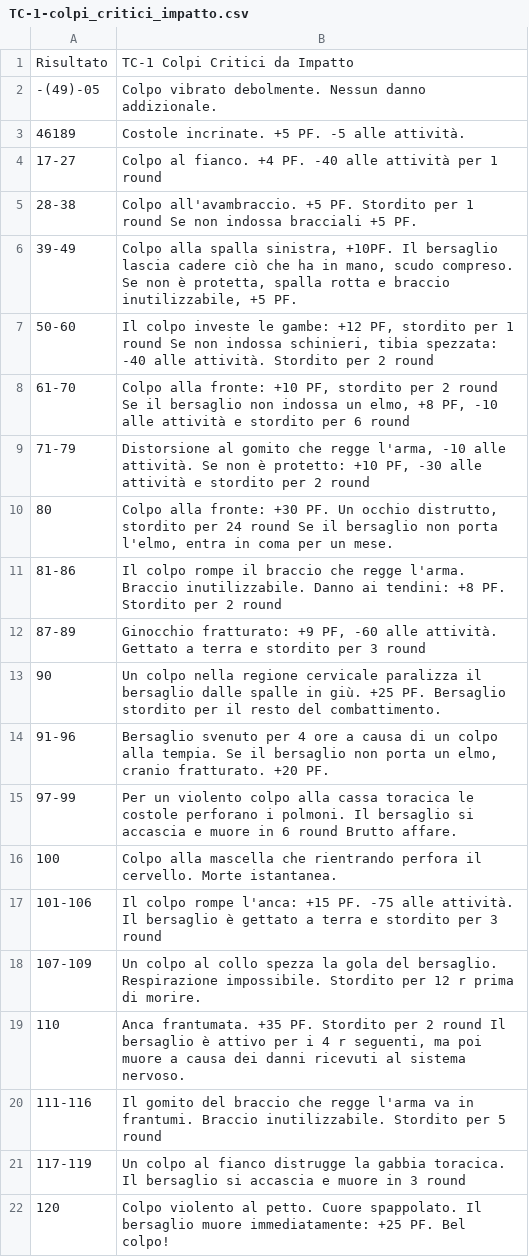
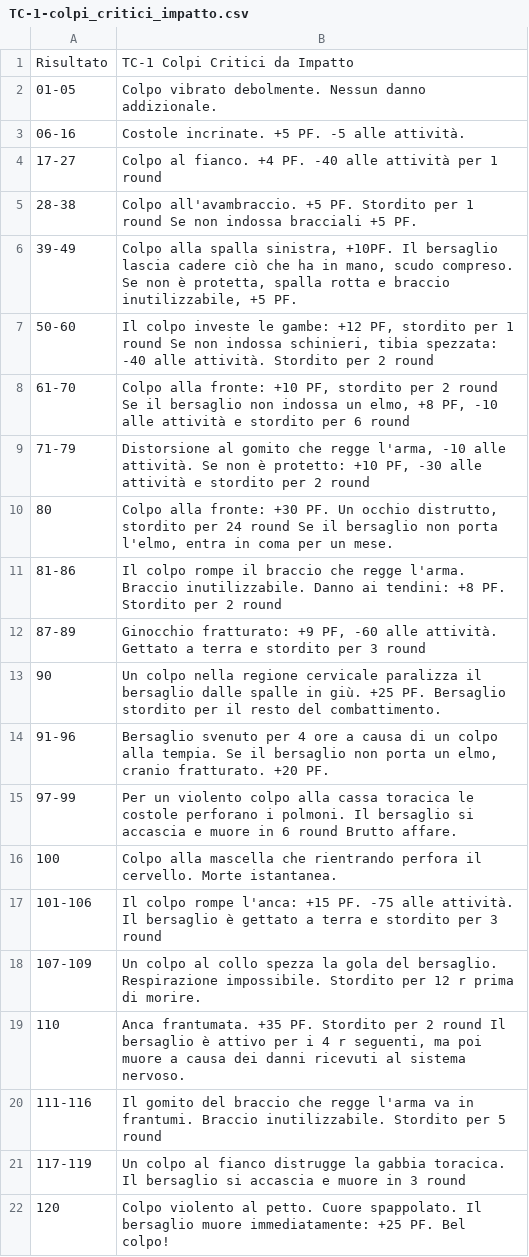
Before and after one commit to tattathered/rpgcomp, a CSV file: data/TC-1-colpi_critici_impatto.csv, drawn as a sheet.

Commit message:
feat: refactoring basi dati e integrazione risolutore colpi critici (TC-1..TC-9)

```diff
--- a/data/TC-1-colpi_critici_impatto.csv
+++ b/data/TC-1-colpi_critici_impatto.csv
@@ -1,4 +1,4 @@
 "Risultato";"TC-1 Colpi Critici da Impatto"
-"-(49)-05";"Colpo vibrato debolmente. Nessun danno addizionale."
-"46189";"Costole incrinate. +5 PF. -5 alle attività."
+"01-05";"Colpo vibrato debolmente. Nessun danno addizionale."
+"06-16";"Costole incrinate. +5 PF. -5 alle attività."
 "17-27";"Colpo al fianco. +4 PF. -40 alle attività per 1 round"
```
Also changed, not shown: data/TC-2-colpi_critici_taglio.csv, data/TC-3-colpi_critici_punta.csv, 62 other files.
